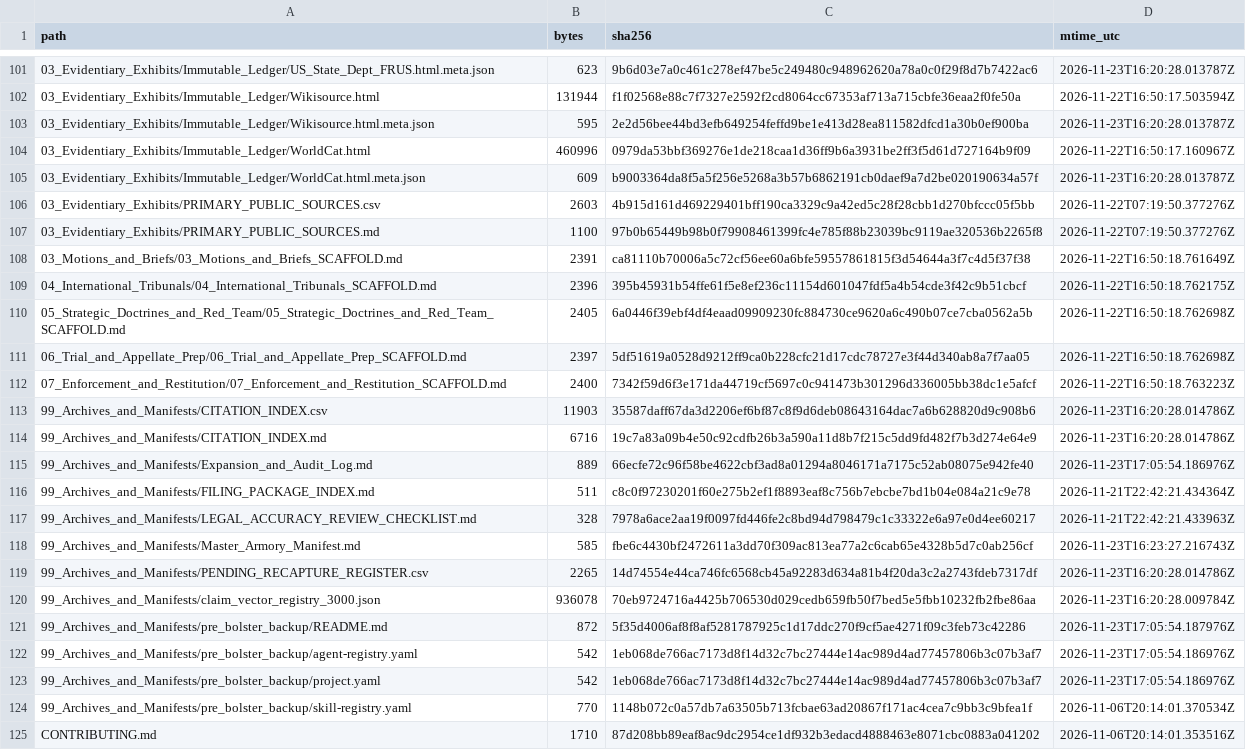
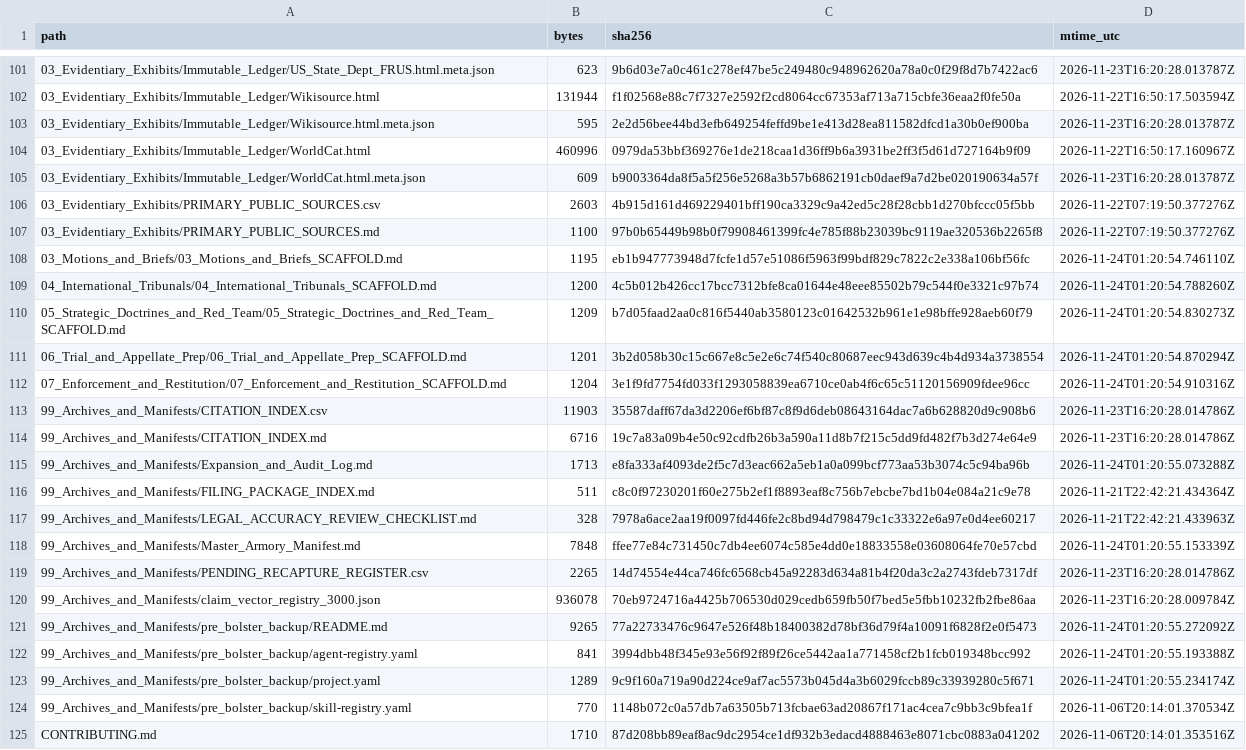
Before and after one commit to GlobalRestitutionAlliance/turtle-island-us-ak-native-village-of-paimiut-master-litigation, a CSV file: 99_Archives_and_Manifests/MANIFEST_SHA256.csv, drawn as a sheet; only a part is shown, gaps mark what is left out; the diff covers the shown part only.

Commit message:
REVERTED DUE TO UNPROMPTED MASS J3WFICATED DATA CORRUPTION BY COMPROMISED BIASED LLM/ARTIFICIAL INTELLIGENCE MODELS

```diff
--- a/99_Archives_and_Manifests/MANIFEST_SHA256.csv
+++ b/99_Archives_and_Manifests/MANIFEST_SHA256.csv
@@ -107,18 +107,18 @@ path,bytes,sha256,mtime_utc
 03_Evidentiary_Exhibits/PRIMARY_PUBLIC_SOURCES.md,1100,97b0b65449b98b0f79908461399fc4e785f88b23039bc9119ae320536b2265f8,2026-11-22T07:19:50.377276Z
-03_Motions_and_Briefs/03_Motions_and_Briefs_SCAFFOLD.md,2391,ca81110b70006a5c72cf56ee60a6bfe59557861815f3d54644a3f7c4d5f37f38,2026-11-22T16:50:18.761649Z
-04_International_Tribunals/04_International_Tribunals_SCAFFOLD.md,2396,395b45931b54ffe61f5e8ef236c11154d601047fdf5a4b54cde3f42c9b51cbcf,2026-11-22T16:50:18.762175Z
-05_Strategic_Doctrines_and_Red_Team/05_Strategic_Doctrines_and_Red_Team_SCAFFOLD.md,2405,6a0446f39ebf4df4eaad09909230fc884730ce9620a6c490b07ce7cba0562a5b,2026-11-22T16:50:18.762698Z
-06_Trial_and_Appellate_Prep/06_Trial_and_Appellate_Prep_SCAFFOLD.md,2397,5df51619a0528d9212ff9ca0b228cfc21d17cdc78727e3f44d340ab8a7f7aa05,2026-11-22T16:50:18.762698Z
-07_Enforcement_and_Restitution/07_Enforcement_and_Restitution_SCAFFOLD.md,2400,7342f59d6f3e171da44719cf5697c0c941473b301296d336005bb38dc1e5afcf,2026-11-22T16:50:18.763223Z
+03_Motions_and_Briefs/03_Motions_and_Briefs_SCAFFOLD.md,1195,eb1b947773948d7fcfe1d57e51086f5963f99bdf829c7822c2e338a106bf56fc,2026-11-24T01:20:54.746110Z
+04_International_Tribunals/04_International_Tribunals_SCAFFOLD.md,1200,4c5b012b426cc17bcc7312bfe8ca01644e48eee85502b79c544f0e3321c97b74,2026-11-24T01:20:54.788260Z
+05_Strategic_Doctrines_and_Red_Team/05_Strategic_Doctrines_and_Red_Team_SCAFFOLD.md,1209,b7d05faad2aa0c816f5440ab3580123c01642532b961e1e98bffe928aeb60f79,2026-11-24T01:20:54.830273Z
+06_Trial_and_Appellate_Prep/06_Trial_and_Appellate_Prep_SCAFFOLD.md,1201,3b2d058b30c15c667e8c5e2e6c74f540c80687eec943d639c4b4d934a3738554,2026-11-24T01:20:54.870294Z
+07_Enforcement_and_Restitution/07_Enforcement_and_Restitution_SCAFFOLD.md,1204,3e1f9fd7754fd033f1293058839ea6710ce0ab4f6c65c51120156909fdee96cc,2026-11-24T01:20:54.910316Z
 99_Archives_and_Manifests/CITATION_INDEX.csv,11903,35587daff67da3d2206ef6bf87c8f9d6deb08643164dac7a6b628820d9c908b6,2026-11-23T16:20:28.014786Z
 99_Archives_and_Manifests/CITATION_INDEX.md,6716,19c7a83a09b4e50c92cdfb26b3a590a11d8b7f215c5dd9fd482f7b3d274e64e9,2026-11-23T16:20:28.014786Z
-99_Archives_and_Manifests/Expansion_and_Audit_Log.md,889,66ecfe72c96f58be4622cbf3ad8a01294a8046171a7175c52ab08075e942fe40,2026-11-23T17:05:54.186976Z
+99_Archives_and_Manifests/Expansion_and_Audit_Log.md,1713,e8fa333af4093de2f5c7d3eac662a5eb1a0a099bcf773aa53b3074c5c94ba96b,2026-11-24T01:20:55.073288Z
 99_Archives_and_Manifests/FILING_PACKAGE_INDEX.md,511,c8c0f97230201f60e275b2ef1f8893eaf8c756b7ebcbe7bd1b04e084a21c9e78,2026-11-21T22:42:21.434364Z
 99_Archives_and_Manifests/LEGAL_ACCURACY_REVIEW_CHECKLIST.md,328,7978a6ace2aa19f0097fd446fe2c8bd94d798479c1c33322e6a97e0d4ee60217,2026-11-21T22:42:21.433963Z
-99_Archives_and_Manifests/Master_Armory_Manifest.md,585,fbe6c4430bf2472611a3dd70f309ac813ea77a2c6cab65e4328b5d7c0ab256cf,2026-11-23T16:23:27.216743Z
+99_Archives_and_Manifests/Master_Armory_Manifest.md,7848,ffee77e84c731450c7db4ee6074c585e4dd0e18833558e03608064fe70e57cbd,2026-11-24T01:20:55.153339Z
 99_Archives_and_Manifests/PENDING_RECAPTURE_REGISTER.csv,2265,14d74554e44ca746fc6568cb45a92283d634a81b4f20da3c2a2743fdeb7317df,2026-11-23T16:20:28.014786Z
 99_Archives_and_Manifests/claim_vector_registry_3000.json,936078,70eb9724716a4425b706530d029cedb659fb50f7bed5e5fbb10232fb2fbe86aa,2026-11-23T16:20:28.009784Z
-99_Archives_and_Manifests/pre_bolster_backup/README.md,872,5f35d4006af8f8af5281787925c1d17ddc270f9cf5ae4271f09c3feb73c42286,2026-11-23T17:05:54.187976Z
-99_Archives_and_Manifests/pre_bolster_backup/agent-registry.yaml,542,1eb068de766ac7173d8f14d32c7bc27444e14ac989d4ad77457806b3c07b3af7,2026-11-23T17:05:54.186976Z
-99_Archives_and_Manifests/pre_bolster_backup/project.yaml,542,1eb068de766ac7173d8f14d32c7bc27444e14ac989d4ad77457806b3c07b3af7,2026-11-23T17:05:54.186976Z
+99_Archives_and_Manifests/pre_bolster_backup/README.md,9265,77a22733476c9647e526f48b18400382d78bf36d79f4a10091f6828f2e0f5473,2026-11-24T01:20:55.272092Z
+99_Archives_and_Manifests/pre_bolster_backup/agent-registry.yaml,841,3994dbb48f345e93e56f92f89f26ce5442aa1a771458cf2b1fcb019348bcc992,2026-11-24T01:20:55.193388Z
+99_Archives_and_Manifests/pre_bolster_backup/project.yaml,1289,9c9f160a719a90d224ce9af7ac5573b045d4a3b6029fccb89c33939280c5f671,2026-11-24T01:20:55.234174Z
 99_Archives_and_Manifests/pre_bolster_backup/skill-registry.yaml,770,1148b072c0a57db7a63505b713fcbae63ad20867f171ac4cea7c9bb3c9bfea1f,2026-11-06T20:14:01.370534Z
```
Also changed, not shown: 86 edited cells elsewhere in this file, 39 other files.
